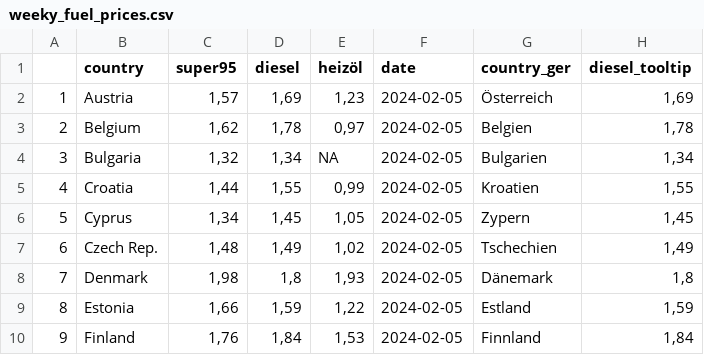
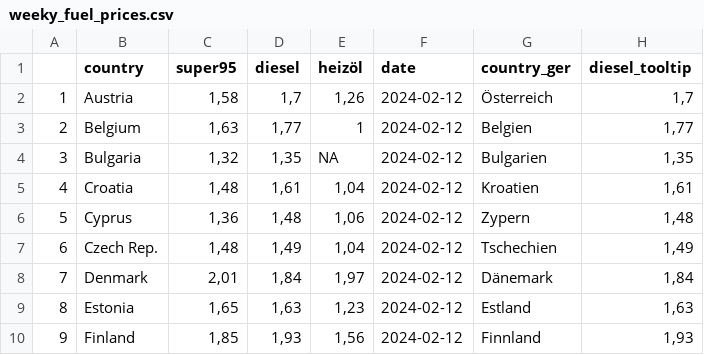
Before and after one commit to dstDatenjournalismus/2022-09-energieDashboard, a CSV file: R/output/weekly_fuel_prices/weeky_fuel_prices.csv, drawn as a sheet; only a part is shown; the diff covers the shown part only.

```diff
--- a/R/output/weekly_fuel_prices/weeky_fuel_prices.csv
+++ b/R/output/weekly_fuel_prices/weeky_fuel_prices.csv
@@ -1,10 +1,10 @@
 "","country","super95","diesel","heizöl","date","country_ger","diesel_tooltip"
-"1","Austria","1,57","1,69","1,23","2024-02-05","Österreich","1,69"
-"2","Belgium","1,62","1,78","0,97","2024-02-05","Belgien","1,78"
-"3","Bulgaria","1,32","1,34",NA,"2024-02-05","Bulgarien","1,34"
-"4","Croatia","1,44","1,55","0,99","2024-02-05","Kroatien","1,55"
-"5","Cyprus","1,34","1,45","1,05","2024-02-05","Zypern","1,45"
-"6","Czech Rep.","1,48","1,49","1,02","2024-02-05","Tschechien","1,49"
-"7","Denmark","1,98","1,8","1,93","2024-02-05","Dänemark","1,8"
-"8","Estonia","1,66","1,59","1,22","2024-02-05","Estland","1,59"
-"9","Finland","1,76","1,84","1,53","2024-02-05","Finnland","1,84"
+"1","Austria","1,58","1,7","1,26","2024-02-12","Österreich","1,7"
+"2","Belgium","1,63","1,77","1","2024-02-12","Belgien","1,77"
+"3","Bulgaria","1,32","1,35",NA,"2024-02-12","Bulgarien","1,35"
+"4","Croatia","1,48","1,61","1,04","2024-02-12","Kroatien","1,61"
+"5","Cyprus","1,36","1,48","1,06","2024-02-12","Zypern","1,48"
+"6","Czech Rep.","1,48","1,49","1,04","2024-02-12","Tschechien","1,49"
+"7","Denmark","2,01","1,84","1,97","2024-02-12","Dänemark","1,84"
+"8","Estonia","1,65","1,63","1,23","2024-02-12","Estland","1,63"
+"9","Finland","1,85","1,93","1,56","2024-02-12","Finnland","1,93"
```
Also changed, not shown: 78 edited cells elsewhere in this file.
